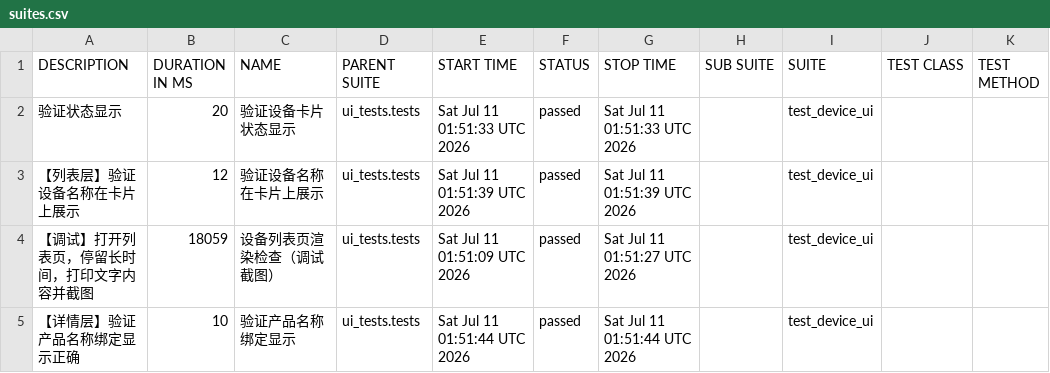
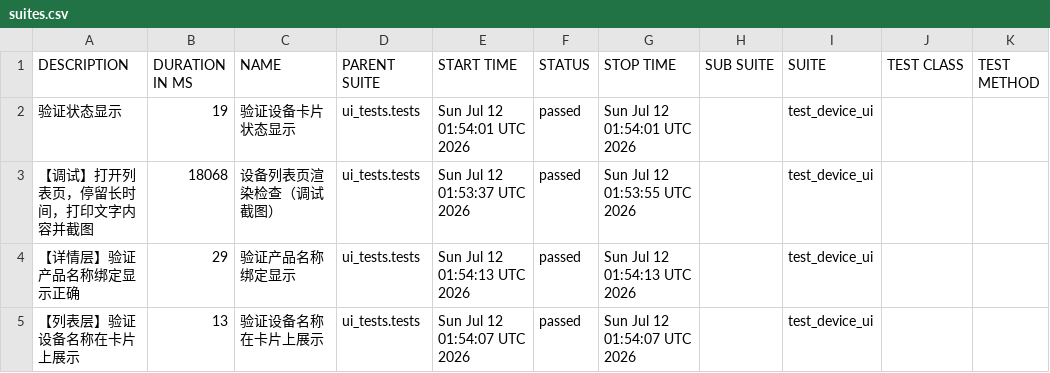
Before and after one commit to piaqiahia/iot-test-framework, a CSV file: ui-report/data/suites.csv, drawn as a sheet.

```diff
--- a/ui-report/data/suites.csv
+++ b/ui-report/data/suites.csv
@@ -1,5 +1,5 @@
 "DESCRIPTION","DURATION IN MS","NAME","PARENT SUITE","START TIME","STATUS","STOP TIME","SUB SUITE","SUITE","TEST CLASS","TEST METHOD"
-"验证状态显示","20","验证设备卡片状态显示","ui_tests.tests","Sat Jul 11 01:51:33 UTC 2026","passed","Sat Jul 11 01:51:33 UTC 2026","","test_device_ui","",""
-"【列表层】验证设备名称在卡片上展示","12","验证设备名称在卡片上展示","ui_tests.tests","Sat Jul 11 01:51:39 UTC 2026","passed","Sat Jul 11 01:51:39 UTC 2026","","test_device_ui","",""
-"【调试】打开列表页，停留长时间，打印文字内容并截图","18059","设备列表页渲染检查（调试截图）","ui_tests.tests","Sat Jul 11 01:51:09 UTC 2026","passed","Sat Jul 11 01:51:27 UTC 2026","","test_device_ui","",""
-"【详情层】验证产品名称绑定显示正确","10","验证产品名称绑定显示","ui_tests.tests","Sat Jul 11 01:51:44 UTC 2026","passed","Sat Jul 11 01:51:44 UTC 2026","","test_device_ui","",""
+"验证状态显示","19","验证设备卡片状态显示","ui_tests.tests","Sun Jul 12 01:54:01 UTC 2026","passed","Sun Jul 12 01:54:01 UTC 2026","","test_device_ui","",""
+"【调试】打开列表页，停留长时间，打印文字内容并截图","18068","设备列表页渲染检查（调试截图）","ui_tests.tests","Sun Jul 12 01:53:37 UTC 2026","passed","Sun Jul 12 01:53:55 UTC 2026","","test_device_ui","",""
+"【详情层】验证产品名称绑定显示正确","29","验证产品名称绑定显示","ui_tests.tests","Sun Jul 12 01:54:13 UTC 2026","passed","Sun Jul 12 01:54:13 UTC 2026","","test_device_ui","",""
+"【列表层】验证设备名称在卡片上展示","13","验证设备名称在卡片上展示","ui_tests.tests","Sun Jul 12 01:54:07 UTC 2026","passed","Sun Jul 12 01:54:07 UTC 2026","","test_device_ui","",""
```
Also changed, not shown: 18 other files.
